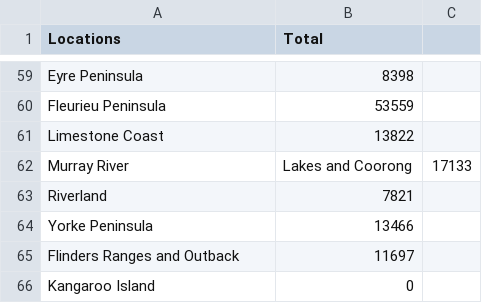
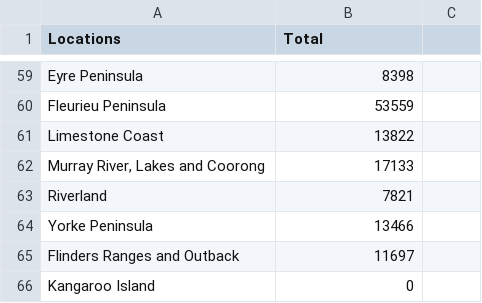
Before and after one commit to caitlynhardiman/Week9Map, a CSV file: Tester2.csv, drawn as a sheet; only a part is shown, gaps mark what is left out.

Commit message:
Update Tester2.csv

```diff
--- a/Tester2.csv
+++ b/Tester2.csv
@@ -61,3 +61,3 @@
      Limestone Coast,13822
-     Murray River, Lakes and Coorong,17133
+     "Murray River, Lakes and Coorong",17133
      Riverland,7821
```
